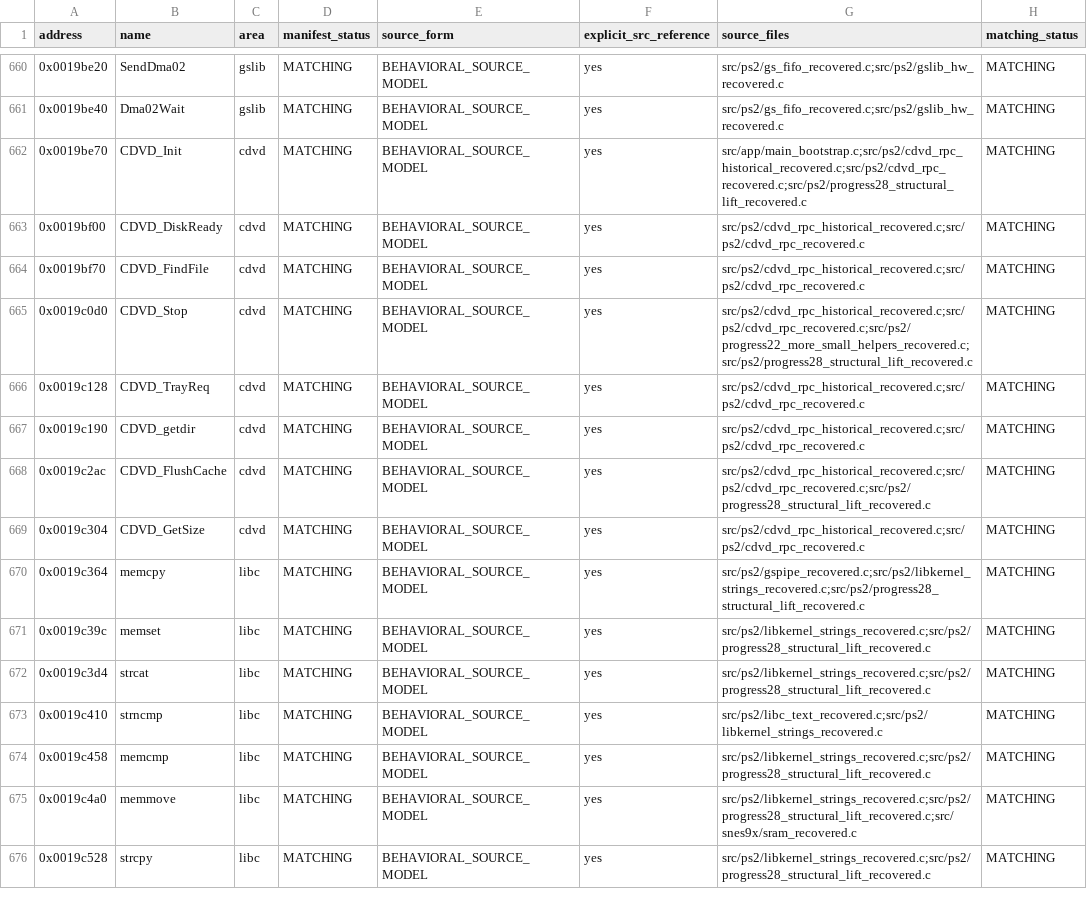
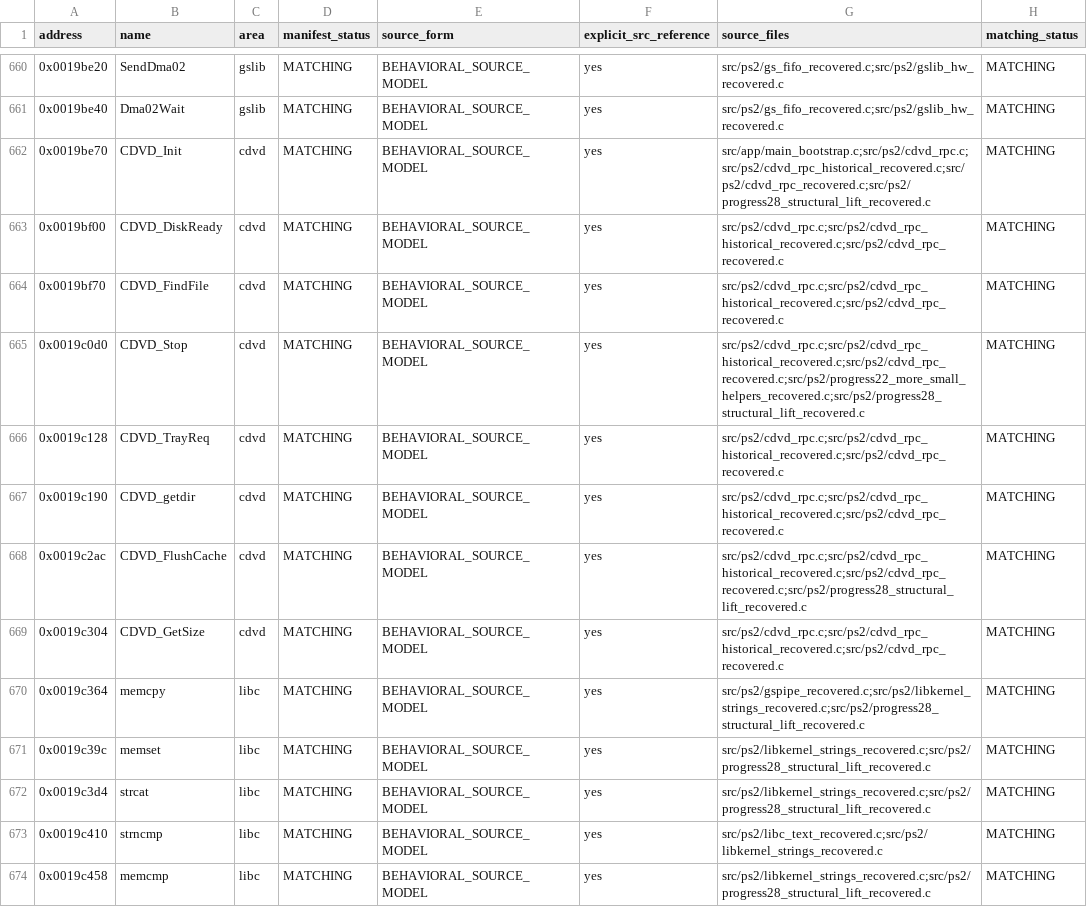
Before and after one commit to ReyFxck/SNESstation-Decomp, a CSV file: analysis/source_readiness.csv, drawn as a sheet; only a part is shown, gaps mark what is left out; the shorter side is filled out with more unchanged rows.

Commit message:
regenerate source audit for recovered cdvd_rpc

```diff
--- a/analysis/source_readiness.csv
+++ b/analysis/source_readiness.csv
@@ -661,10 +661,10 @@ address,name,area,manifest_status,source_form,explicit_src_reference,source_file
 0x0019be40,Dma02Wait,gslib,MATCHING,BEHAVIORAL_SOURCE_MODEL,yes,src/ps2/gs_fifo_recovered.c;src/ps2/gslib_hw_recovered.c,MATCHING
-0x0019be70,CDVD_Init,cdvd,MATCHING,BEHAVIORAL_SOURCE_MODEL,yes,src/app/main_bootstrap.c;src/ps2/cdvd_rpc_historical_recovered.c;src/ps2/cdvd_rpc_recovered.c;src/ps2/progress28_structural_lift_recovered.c,MATCHING
-0x0019bf00,CDVD_DiskReady,cdvd,MATCHING,BEHAVIORAL_SOURCE_MODEL,yes,src/ps2/cdvd_rpc_historical_recovered.c;src/ps2/cdvd_rpc_recovered.c,MATCHING
-0x0019bf70,CDVD_FindFile,cdvd,MATCHING,BEHAVIORAL_SOURCE_MODEL,yes,src/ps2/cdvd_rpc_historical_recovered.c;src/ps2/cdvd_rpc_recovered.c,MATCHING
-0x0019c0d0,CDVD_Stop,cdvd,MATCHING,BEHAVIORAL_SOURCE_MODEL,yes,src/ps2/cdvd_rpc_historical_recovered.c;src/ps2/cdvd_rpc_recovered.c;src/ps2/progress22_more_small_helpers_recovered.c;src/ps2/progress28_structural_lift_recovered.c,MATCHING
-0x0019c128,CDVD_TrayReq,cdvd,MATCHING,BEHAVIORAL_SOURCE_MODEL,yes,src/ps2/cdvd_rpc_historical_recovered.c;src/ps2/cdvd_rpc_recovered.c,MATCHING
-0x0019c190,CDVD_getdir,cdvd,MATCHING,BEHAVIORAL_SOURCE_MODEL,yes,src/ps2/cdvd_rpc_historical_recovered.c;src/ps2/cdvd_rpc_recovered.c,MATCHING
-0x0019c2ac,CDVD_FlushCache,cdvd,MATCHING,BEHAVIORAL_SOURCE_MODEL,yes,src/ps2/cdvd_rpc_historical_recovered.c;src/ps2/cdvd_rpc_recovered.c;src/ps2/progress28_structural_lift_recovered.c,MATCHING
-0x0019c304,CDVD_GetSize,cdvd,MATCHING,BEHAVIORAL_SOURCE_MODEL,yes,src/ps2/cdvd_rpc_historical_recovered.c;src/ps2/cdvd_rpc_recovered.c,MATCHING
+0x0019be70,CDVD_Init,cdvd,MATCHING,BEHAVIORAL_SOURCE_MODEL,yes,src/app/main_bootstrap.c;src/ps2/cdvd_rpc.c;src/ps2/cdvd_rpc_historical_recovered.c;src/ps2/cdvd_rpc_recovered.c;src/ps2/progress28_structural_lift_recovered.c,MATCHING
+0x0019bf00,CDVD_DiskReady,cdvd,MATCHING,BEHAVIORAL_SOURCE_MODEL,yes,src/ps2/cdvd_rpc.c;src/ps2/cdvd_rpc_historical_recovered.c;src/ps2/cdvd_rpc_recovered.c,MATCHING
+0x0019bf70,CDVD_FindFile,cdvd,MATCHING,BEHAVIORAL_SOURCE_MODEL,yes,src/ps2/cdvd_rpc.c;src/ps2/cdvd_rpc_historical_recovered.c;src/ps2/cdvd_rpc_recovered.c,MATCHING
+0x0019c0d0,CDVD_Stop,cdvd,MATCHING,BEHAVIORAL_SOURCE_MODEL,yes,src/ps2/cdvd_rpc.c;src/ps2/cdvd_rpc_historical_recovered.c;src/ps2/cdvd_rpc_recovered.c;src/ps2/progress22_more_small_helpers_recovered.c;src/ps2/progress28_structural_lift_recovered.c,MATCHING
+0x0019c128,CDVD_TrayReq,cdvd,MATCHING,BEHAVIORAL_SOURCE_MODEL,yes,src/ps2/cdvd_rpc.c;src/ps2/cdvd_rpc_historical_recovered.c;src/ps2/cdvd_rpc_recovered.c,MATCHING
+0x0019c190,CDVD_getdir,cdvd,MATCHING,BEHAVIORAL_SOURCE_MODEL,yes,src/ps2/cdvd_rpc.c;src/ps2/cdvd_rpc_historical_recovered.c;src/ps2/cdvd_rpc_recovered.c,MATCHING
+0x0019c2ac,CDVD_FlushCache,cdvd,MATCHING,BEHAVIORAL_SOURCE_MODEL,yes,src/ps2/cdvd_rpc.c;src/ps2/cdvd_rpc_historical_recovered.c;src/ps2/cdvd_rpc_recovered.c;src/ps2/progress28_structural_lift_recovered.c,MATCHING
+0x0019c304,CDVD_GetSize,cdvd,MATCHING,BEHAVIORAL_SOURCE_MODEL,yes,src/ps2/cdvd_rpc.c;src/ps2/cdvd_rpc_historical_recovered.c;src/ps2/cdvd_rpc_recovered.c,MATCHING
 0x0019c364,memcpy,libc,MATCHING,BEHAVIORAL_SOURCE_MODEL,yes,src/ps2/gspipe_recovered.c;src/ps2/libkernel_strings_recovered.c;src/ps2/progress28_structural_lift_recovered.c,MATCHING
```
